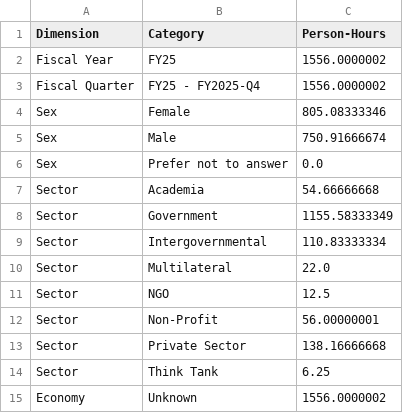
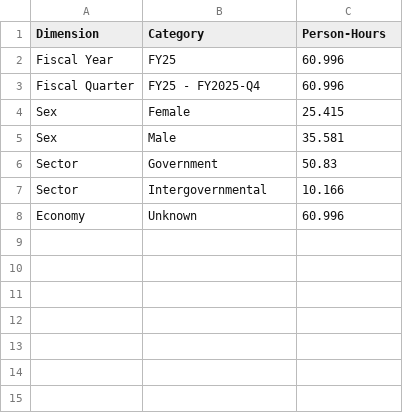
Before and after one commit to usapecrise/US-APEC-RISE-Risk-Monitoring-Suite, a CSV file: person_hours_totals_combined.csv, drawn as a sheet.

```diff
--- a/person_hours_totals_combined.csv
+++ b/person_hours_totals_combined.csv
@@ -1,15 +1,8 @@
 Dimension,Category,Person-Hours
-Fiscal Year,FY25,1556.0000002
-Fiscal Quarter,FY25 - FY2025-Q4,1556.0000002
-Sex,Female,805.08333346
-Sex,Male,750.91666674
-Sex,Prefer not to answer,0.0
-Sector,Academia,54.66666668
-Sector,Government,1155.58333349
-Sector,Intergovernmental,110.83333334
-Sector,Multilateral,22.0
-Sector,NGO,12.5
-Sector,Non-Profit,56.00000001
-Sector,Private Sector,138.16666668
-Sector,Think Tank,6.25
-Economy,Unknown,1556.0000002
+Fiscal Year,FY25,60.996
+Fiscal Quarter,FY25 - FY2025-Q4,60.996
+Sex,Female,25.415
+Sex,Male,35.581
+Sector,Government,50.83
+Sector,Intergovernmental,10.166
+Economy,Unknown,60.996
```
Also changed, not shown: Feedback_Form_Data.csv, Feedback_Form_Data_Long.csv, 21 other files.
